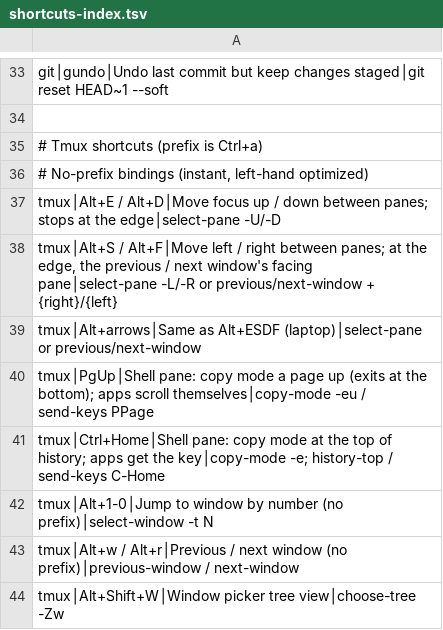
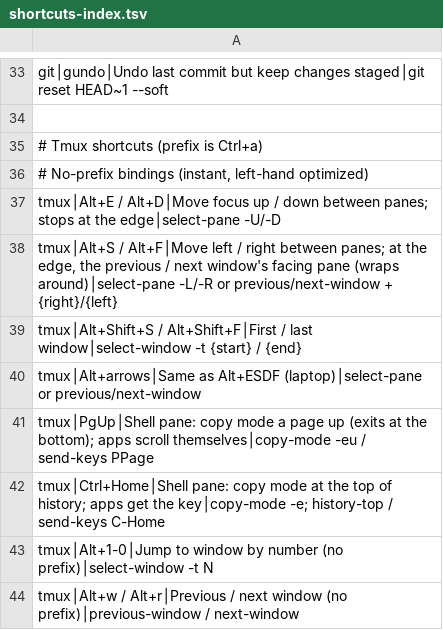
Before and after one commit to tafk7/dotfiles, a TSV file: shell/shortcuts-index.tsv, drawn as a sheet; only a part is shown, gaps mark what is left out; the shorter side is filled out with more unchanged rows.

Commit message:
Wrap Alt+S/F around the windows; Alt+Shift+S/F jump to the ends
Crossing the outer edge past the last window lands on the first one's
facing pane, and the other way round, as Alt+Left/Right did before. A lone
window stays put. Alt+Shift+S/F select the first and last window.

```diff
--- a/shell/shortcuts-index.tsv
+++ b/shell/shortcuts-index.tsv
@@ -37,3 +37,4 @@ git│gundo│Undo last commit but keep changes staged│git reset HEAD~1 --soft
 tmux│Alt+E / Alt+D│Move focus up / down between panes; stops at the edge│select-pane -U/-D
-tmux│Alt+S / Alt+F│Move left / right between panes; at the edge, the previous / next window's facing pane│select-pane -L/-R or previous/next-window + {right}/{left}
+tmux│Alt+S / Alt+F│Move left / right between panes; at the edge, the previous / next window's facing pane (wraps around)│select-pane -L/-R or previous/next-window + {right}/{left}
+tmux│Alt+Shift+S / Alt+Shift+F│First / last window│select-window -t {start} / {end}
 tmux│Alt+arrows│Same as Alt+ESDF (laptop)│select-pane or previous/next-window
```
Also changed, not shown: 4 other files.
